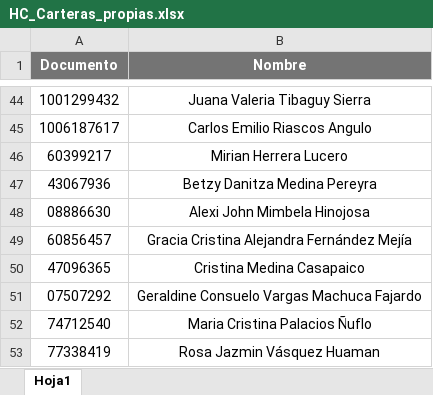
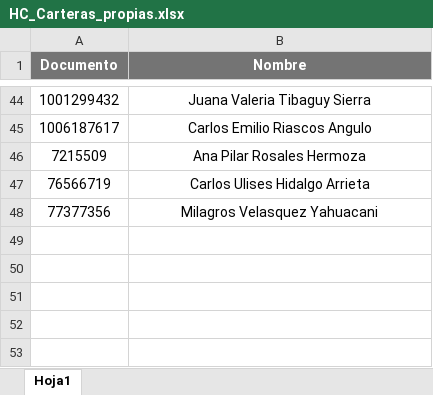
Before and after one commit to andrescruz7777-arch/Registro-de-pagos_carteras_propias, an Excel workbook: HC_Carteras_propias.xlsx, sheet Hoja1, drawn as a sheet; only a part is shown, gaps mark what is left out; values as stored, in another font and other column widths than the file's, no borders; conditional formats not drawn; removed rows and columns are numbered as before the commit, all else as after; the diff names each change by its address in the sheet, - before the commit and + after, or states it on an @@ line.

Commit message:
Add files via upload

```diff
--- a/HC_Carteras_propias.xlsx (sheet Hoja1)
+++ b/HC_Carteras_propias.xlsx (sheet Hoja1)
-row 46: 60399217 | Mirian Herrera Lucero
-row 47: 43067936 | Betzy Danitza Medina Pereyra
-row 48: 08886630 | Alexi John Mimbela Hinojosa
-row 49: 60856457 | Gracia Cristina Alejandra Fernández Mejía
-row 50: 47096365 | Cristina Medina Casapaico
-row 51: 07507292 | Geraldine Consuelo Vargas Machuca Fajardo
-row 52: 74712540 | Maria Cristina Palacios Ñuflo
-row 53: 77338419 | Rosa Jazmin Vásquez Huaman
+row 46: 7215509 | Ana Pilar Rosales Hermoza
+row 47: 76566719 | Carlos Ulises Hidalgo Arrieta
+row 48: 77377356 | Milagros Velasquez Yahuacani
```
